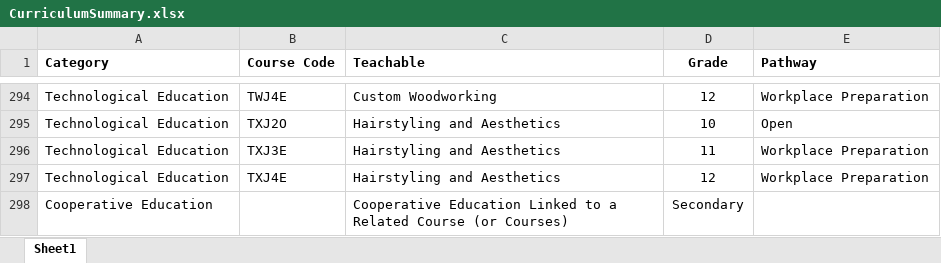
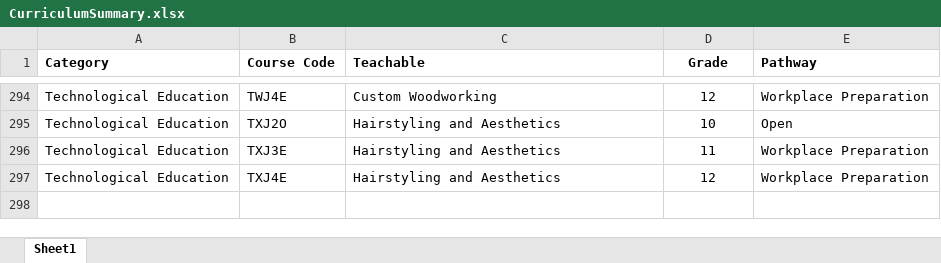
Before and after one commit to myUNB-CSCourses/OCT-T9, an Excel workbook: On-Call-Tracker/src/inputs/CurriculumSummary.xlsx, sheet Sheet1, drawn as a sheet; only a part is shown, gaps mark what is left out; values as stored, in another font and other column widths than the file's, no borders; the diff names each change by its address in the sheet, - before the commit and + after, or states it on an @@ line.

```diff
--- a/On-Call-Tracker/src/inputs/CurriculumSummary.xlsx (sheet Sheet1)
+++ b/On-Call-Tracker/src/inputs/CurriculumSummary.xlsx (sheet Sheet1)
-row 298: Cooperative Education |  | Cooperative Education Linked to a Related Course (or Courses) | Secondary
```
Also changed, not shown: 4 other files.
